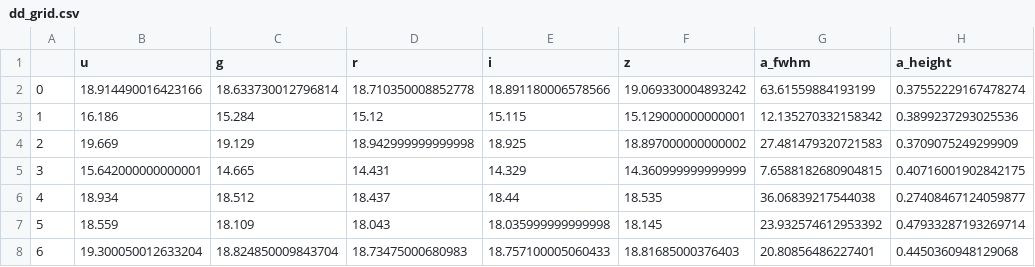
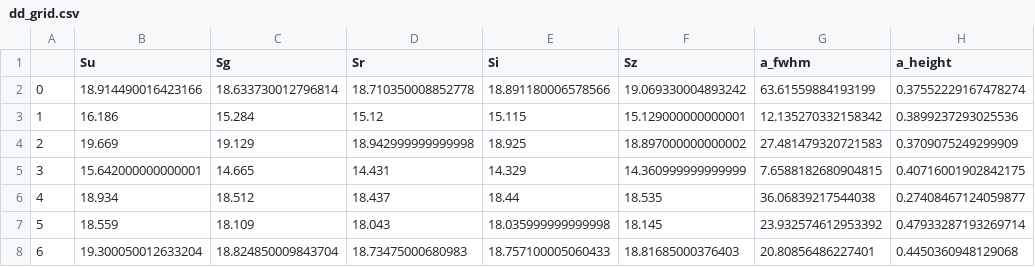
Before and after one commit to vedantchandra/mpms, a CSV file: dd_grid.csv, drawn as a sheet; only a part is shown; the diff names each change by its address in the sheet, - before the commit and + after, or states it on an @@ line.

```diff
--- a/dd_grid.csv
+++ b/dd_grid.csv
-B1: u
+B1: Su
-C1: g
+C1: Sg
-D1: r
+D1: Sr
-E1: i
+E1: Si
-F1: z
+F1: Sz
```
Also changed, not shown: 39 other files.
